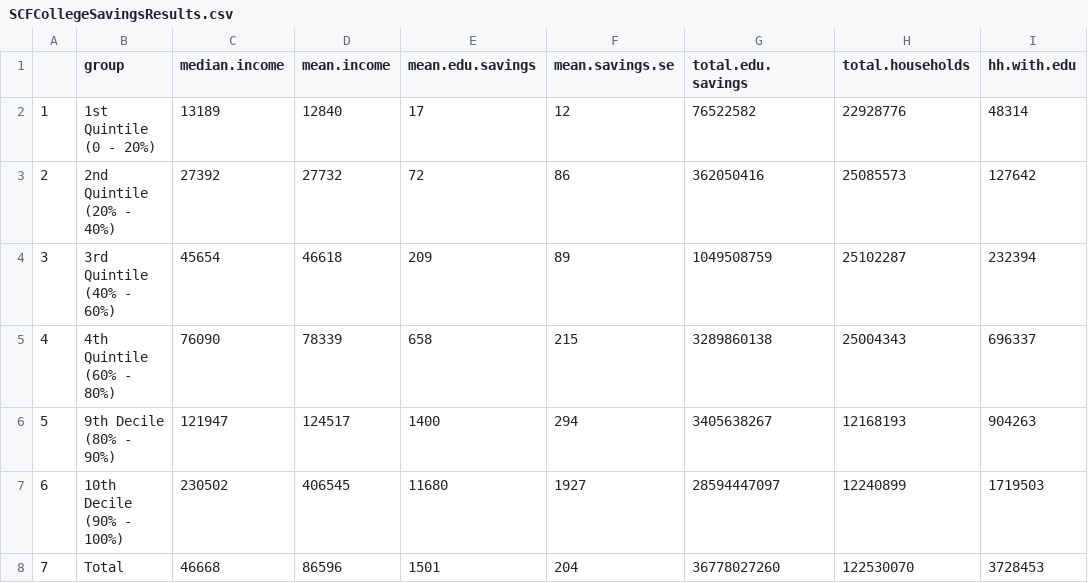
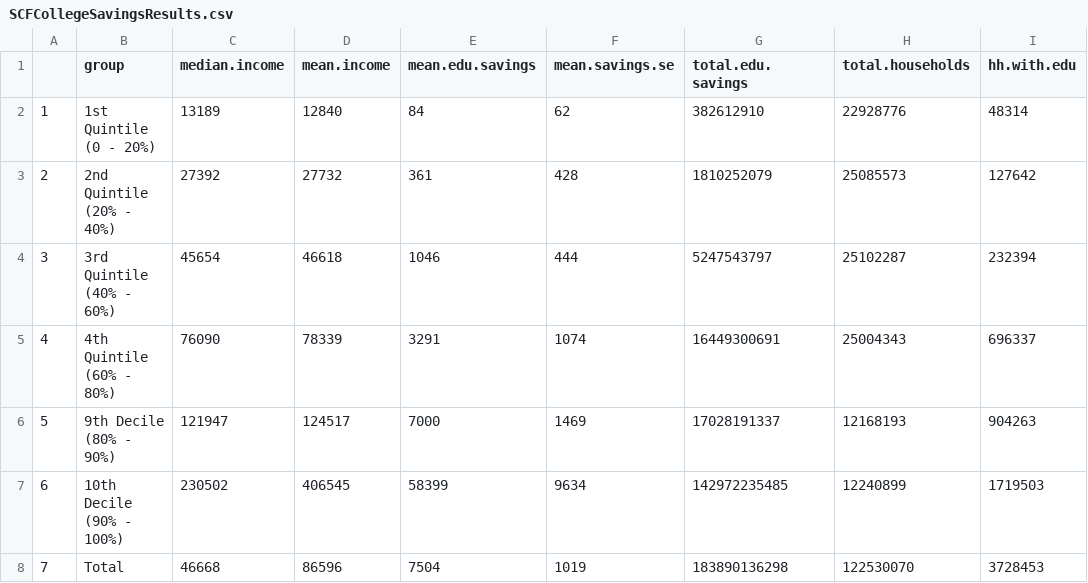
Before and after one commit to swilliamshrd/collegsavingsSCF, a CSV file: SCFCollegeSavingsResults.csv, drawn as a sheet; only a part is shown; the diff names each change by its address in the sheet, - before the commit and + after, or states it on an @@ line.

Commit message:
fixed counting error in total educ assets data

```diff
--- a/SCFCollegeSavingsResults.csv
+++ b/SCFCollegeSavingsResults.csv
-E2 (mean.edu.savings): 17
+E2 (mean.edu.savings): 84
-F2 (mean.savings.se): 12
+F2 (mean.savings.se): 62
-G2 (total.edu.savings): 76522582
+G2 (total.edu.savings): 382612910
-E3 (mean.edu.savings): 72
+E3 (mean.edu.savings): 361
-F3 (mean.savings.se): 86
+F3 (mean.savings.se): 428
-G3 (total.edu.savings): 362050416
+G3 (total.edu.savings): 1810252079
-E4 (mean.edu.savings): 209
+E4 (mean.edu.savings): 1046
-F4 (mean.savings.se): 89
+F4 (mean.savings.se): 444
-G4 (total.edu.savings): 1049508759
+G4 (total.edu.savings): 5247543797
-E5 (mean.edu.savings): 658
+E5 (mean.edu.savings): 3291
-F5 (mean.savings.se): 215
+F5 (mean.savings.se): 1074
-G5 (total.edu.savings): 3289860138
+G5 (total.edu.savings): 16449300691
-E6 (mean.edu.savings): 1400
+E6 (mean.edu.savings): 7000
-F6 (mean.savings.se): 294
+F6 (mean.savings.se): 1469
-G6 (total.edu.savings): 3405638267
+G6 (total.edu.savings): 17028191337
-E7 (mean.edu.savings): 11680
+E7 (mean.edu.savings): 58399
-F7 (mean.savings.se): 1927
+F7 (mean.savings.se): 9634
-G7 (total.edu.savings): 28594447097
+G7 (total.edu.savings): 142972235485
-E8 (mean.edu.savings): 1501
+E8 (mean.edu.savings): 7504
-F8 (mean.savings.se): 204
+F8 (mean.savings.se): 1019
-G8 (total.edu.savings): 36778027260
+G8 (total.edu.savings): 183890136298
```
Also changed, not shown: 1 other file.
